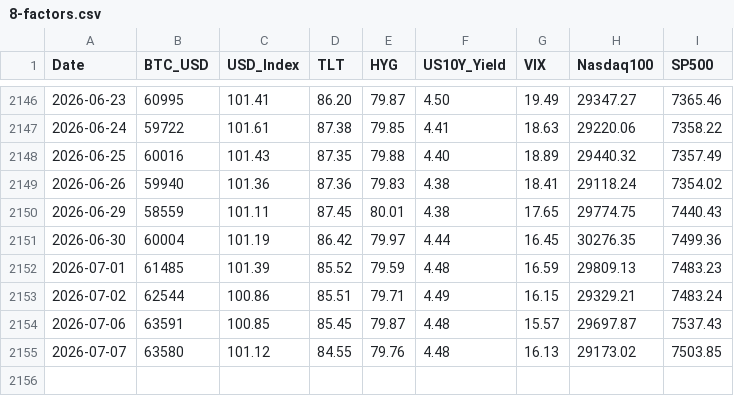
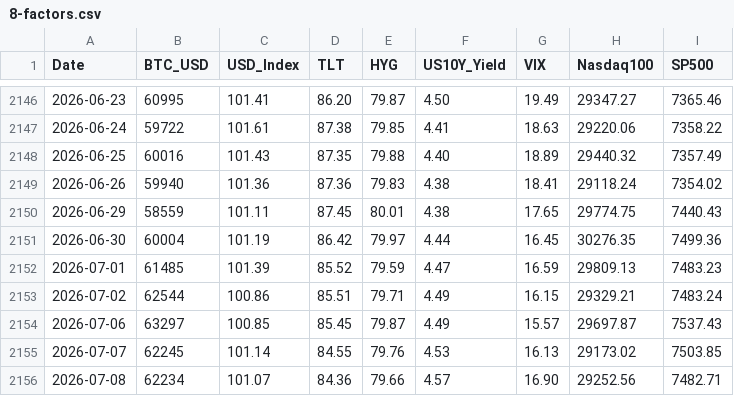
Before and after one commit to edwardchin811227/usmarket, a CSV file: data/8-factors.csv, drawn as a sheet; only a part is shown, gaps mark what is left out.

Commit message:
data: sync 8-factors 2026-07-08 22:42:52

```diff
--- a/data/8-factors.csv
+++ b/data/8-factors.csv
@@ -2151,5 +2151,6 @@ Date,BTC_USD,USD_Index,TLT,HYG,US10Y_Yield,VIX,Nasdaq100,SP500
 2026-06-30,60004,101.19,86.42,79.97,4.44,16.45,30276.35,7499.36
-2026-07-01,61485,101.39,85.52,79.59,4.48,16.59,29809.13,7483.23
+2026-07-01,61485,101.39,85.52,79.59,4.47,16.59,29809.13,7483.23
 2026-07-02,62544,100.86,85.51,79.71,4.49,16.15,29329.21,7483.24
-2026-07-06,63591,100.85,85.45,79.87,4.48,15.57,29697.87,7537.43
-2026-07-07,63580,101.12,84.55,79.76,4.48,16.13,29173.02,7503.85
+2026-07-06,63297,100.85,85.45,79.87,4.49,15.57,29697.87,7537.43
+2026-07-07,62245,101.14,84.55,79.76,4.53,16.13,29173.02,7503.85
+2026-07-08,62234,101.07,84.36,79.66,4.57,16.90,29252.56,7482.71
```
